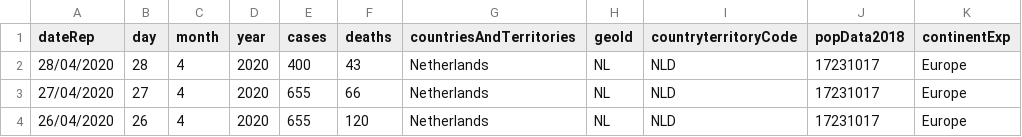
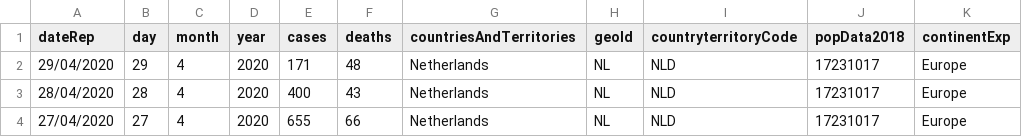
Before and after one commit to CoronaNewsHub/CoronaApp, a CSV file: www/daily_rise.csv, drawn as a sheet; only a part is shown; the shorter side is filled out with more unchanged rows.

```diff
--- a/www/daily_rise.csv
+++ b/www/daily_rise.csv
@@ -1,2 +1,3 @@
 "dateRep","day","month","year","cases","deaths","countriesAndTerritories","geoId","countryterritoryCode","popData2018","continentExp"
+"29/04/2020",29,4,2020,171,48,"Netherlands","NL","NLD",17231017,"Europe"
 "28/04/2020",28,4,2020,400,43,"Netherlands","NL","NLD",17231017,"Europe"
```
Also changed, not shown: 2 other files.
